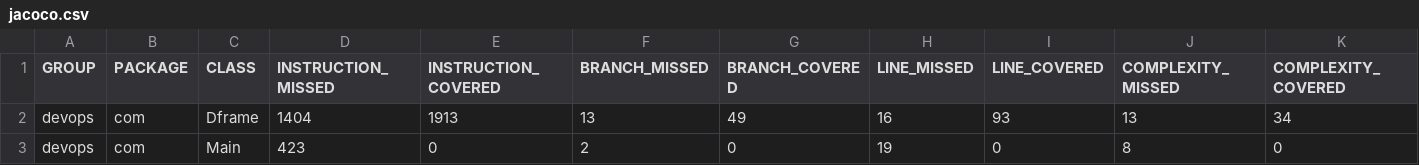
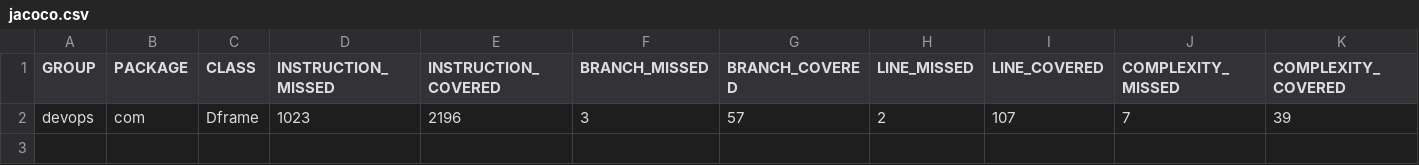
Before and after one commit to A-Julien/devops, a CSV file: jacoco/jacoco.csv, drawn as a sheet; only a part is shown; removed rows and columns are numbered as before the commit, all else as after; rows hold the shown columns only; the diff names each change by its address in the sheet, - before the commit and + after, or states it on an @@ line.

Commit message:
Deploy A-Julien/devops to github.com/A-Julien/devops.git:gh-pages

```diff
--- a/jacoco/jacoco.csv
+++ b/jacoco/jacoco.csv
-row 2: devops | com | Dframe | 1404 | 1913 | 13 | 49 | 16 | 93 | 13 | 34
-row 3: devops | com | Main | 423 | 0 | 2 | 0 | 19 | 0 | 8 | 0
+row 2: devops | com | Dframe | 1023 | 2196 | 3 | 57 | 2 | 107 | 7 | 39
```
Also changed, not shown: 46 other files.
